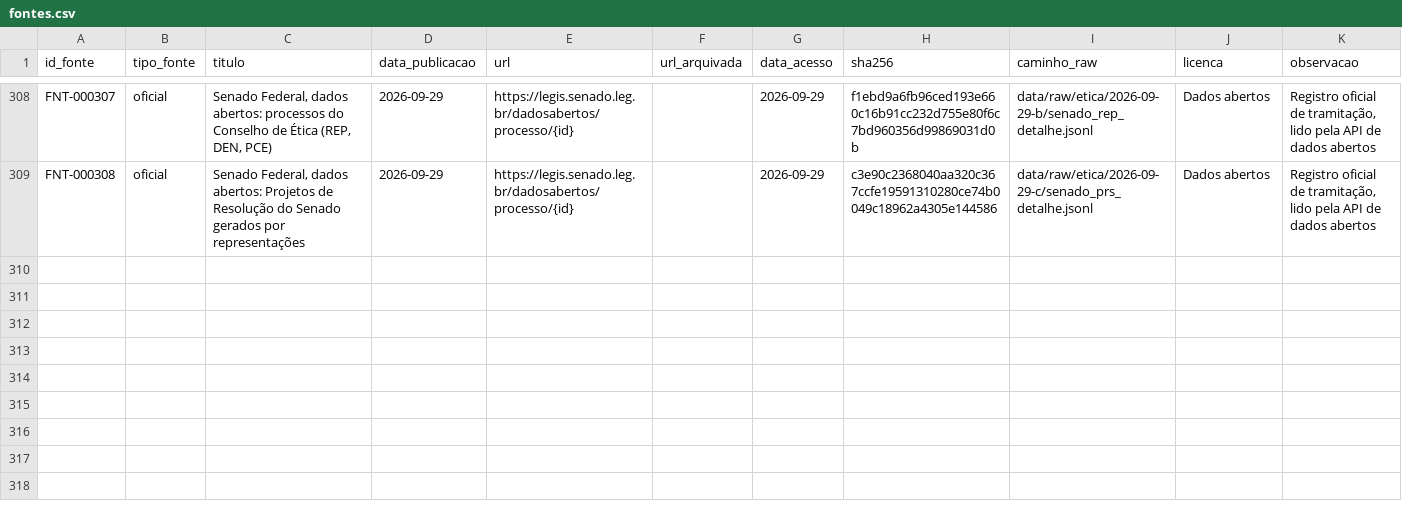
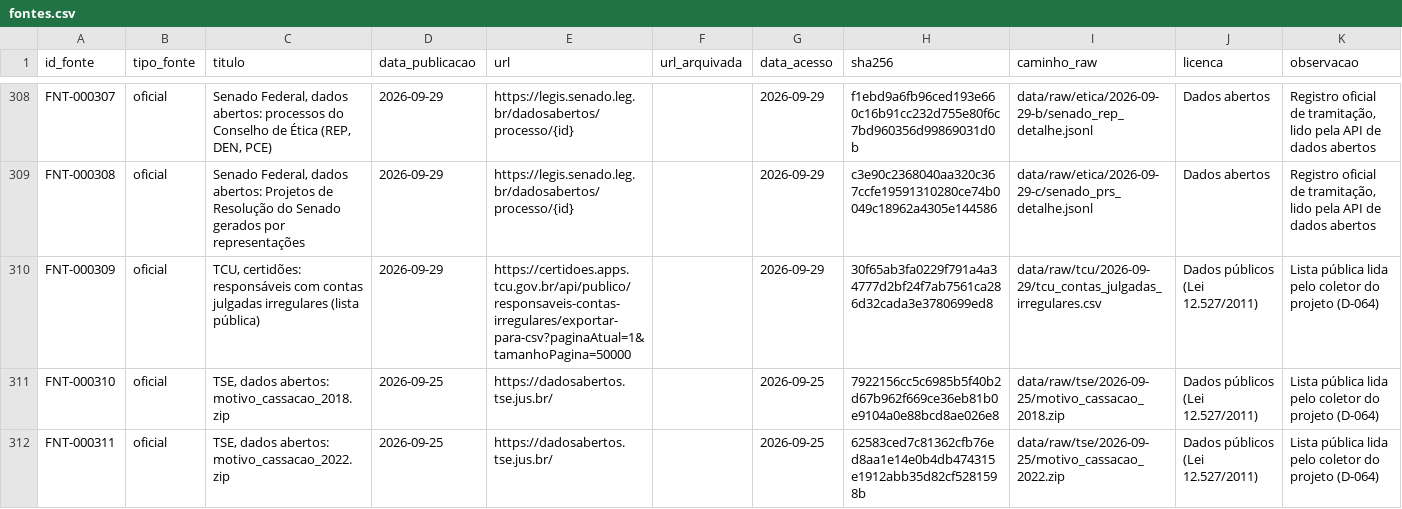
Before and after one commit to leandropitol/pesquisa-poder-institucional, a CSV file: data/base/fontes.csv, drawn as a sheet; only a part is shown, gaps mark what is left out.

```diff
--- a/data/base/fontes.csv
+++ b/data/base/fontes.csv
@@ -309 +309,4 @@ FNT-000307,oficial,"Senado Federal, dados abertos: processos do Conselho de Éti
 FNT-000308,oficial,"Senado Federal, dados abertos: Projetos de Resolução do Senado gerados por representações",2026-09-29,https://legis.senado.leg.br/dadosabertos/processo/{id},,2026-09-29,c3e90c2368040aa320c367ccfe19591310280ce74b0049c18962a4305e144586,data/raw/etica/2026-09-29-c/senado_prs_detalhe.jsonl,Dados abertos,"Registro oficial de tramitação, lido pela API de dados abertos"
+FNT-000309,oficial,"TCU, certidões: responsáveis com contas julgadas irregulares (lista pública)",2026-09-29,https://certidoes.apps.tcu.gov.br/api/publico/responsaveis-contas-irregulares/exportar-para-csv?paginaAtual=1&tamanhoPagina=50000,,2026-09-29,30f65ab3fa0229f791a4a34777d2bf24f7ab7561ca286d32cada3e3780699ed8,data/raw/tcu/2026-09-29/tcu_contas_julgadas_irregulares.csv,Dados públicos (Lei 12.527/2011),Lista pública lida pelo coletor do projeto (D-064)
+FNT-000310,oficial,"TSE, dados abertos: motivo_cassacao_2018.zip",2026-09-25,https://dadosabertos.tse.jus.br/,,2026-09-25,7922156cc5c6985b5f40b2d67b962f669ce36eb81b0e9104a0e88bcd8ae026e8,data/raw/tse/2026-09-25/motivo_cassacao_2018.zip,Dados públicos (Lei 12.527/2011),Lista pública lida pelo coletor do projeto (D-064)
+FNT-000311,oficial,"TSE, dados abertos: motivo_cassacao_2022.zip",2026-09-25,https://dadosabertos.tse.jus.br/,,2026-09-25,62583ced7c81362cfb76ed8aa1e14e0b4db474315e1912abb35d82cf5281598b,data/raw/tse/2026-09-25/motivo_cassacao_2022.zip,Dados públicos (Lei 12.527/2011),Lista pública lida pelo coletor do projeto (D-064)
```
Also changed, not shown: data/base/fonte_oficial.csv, data/base/instituicoes.csv, 27 other files.
